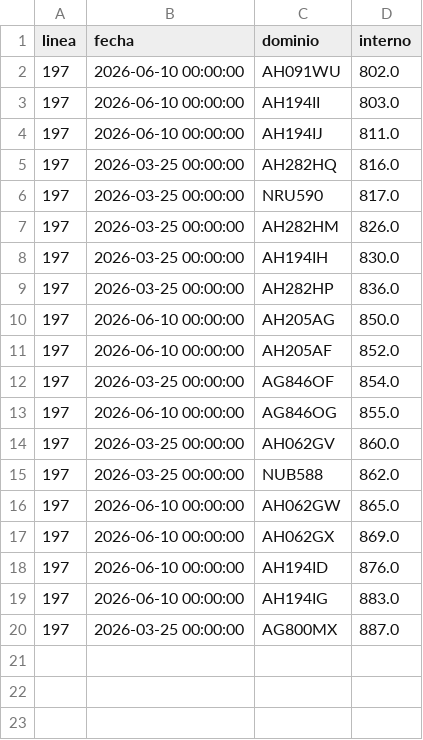
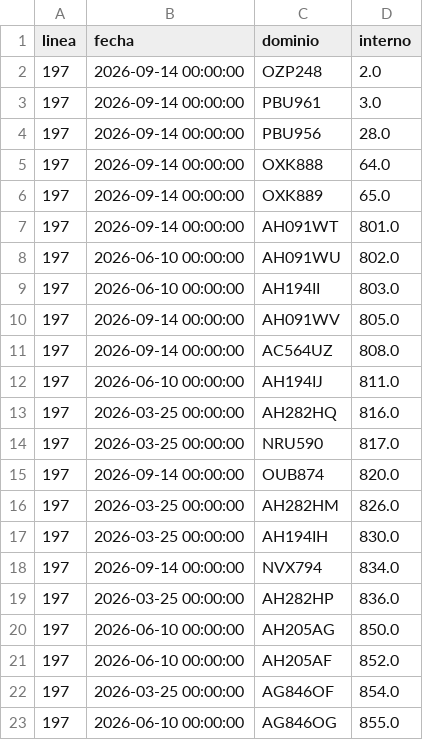
Before and after one commit to SanLean17/parque-movil-ftr, a CSV file: controlados/linea197.csv, drawn as a sheet; only a part is shown; the shorter side is filled out with more unchanged rows; the diff names each change by its address in the sheet, - before the commit and + after, or states it on an @@ line.

```diff
--- a/controlados/linea197.csv
+++ b/controlados/linea197.csv
+row 2: 197 | 2026-09-14 00:00:00 | OZP248 | 2.0
+row 3: 197 | 2026-09-14 00:00:00 | PBU961 | 3.0
+row 4: 197 | 2026-09-14 00:00:00 | PBU956 | 28.0
+row 5: 197 | 2026-09-14 00:00:00 | OXK888 | 64.0
+row 6: 197 | 2026-09-14 00:00:00 | OXK889 | 65.0
+row 7: 197 | 2026-09-14 00:00:00 | AH091WT | 801.0
+row 10: 197 | 2026-09-14 00:00:00 | AH091WV | 805.0
+row 11: 197 | 2026-09-14 00:00:00 | AC564UZ | 808.0
+row 15: 197 | 2026-09-14 00:00:00 | OUB874 | 820.0
+row 18: 197 | 2026-09-14 00:00:00 | NVX794 | 834.0
```
Also changed, not shown: 1 other file.
